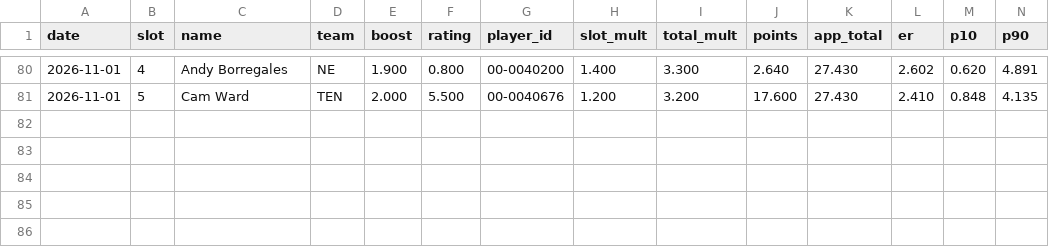
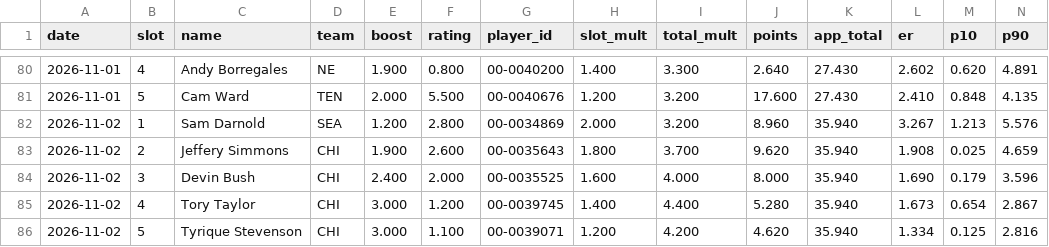
Before and after one commit to hmaxeden-hue/RealNFLDraft, a CSV file: data/history/drafts.csv, drawn as a sheet; only a part is shown, gaps mark what is left out; rows hold the shown columns only; the diff names each change by its address in the sheet, - before the commit and + after, or states it on an @@ line.

```diff
--- a/data/history/drafts.csv
+++ b/data/history/drafts.csv
+row 82: 2026-11-02 | 1 | Sam Darnold | SEA | 1.200 | 2.800 | 00-0034869 | 2.000 | 3.200 | 8.960 | 35.940 | 3.267 | 1.213 | 5.576
+row 83: 2026-11-02 | 2 | Jeffery Simmons | CHI | 1.900 | 2.600 | 00-0035643 | 1.800 | 3.700 | 9.620 | 35.940 | 1.908 | 0.025 | 4.659
+row 84: 2026-11-02 | 3 | Devin Bush | CHI | 2.400 | 2.000 | 00-0035525 | 1.600 | 4.000 | 8.000 | 35.940 | 1.690 | 0.179 | 3.596
+row 85: 2026-11-02 | 4 | Tory Taylor | CHI | 3.000 | 1.200 | 00-0039745 | 1.400 | 4.400 | 5.280 | 35.940 | 1.673 | 0.654 | 2.867
+row 86: 2026-11-02 | 5 | Tyrique Stevenson | CHI | 3.000 | 1.100 | 00-0039071 | 1.200 | 4.200 | 4.620 | 35.940 | 1.334 | 0.125 | 2.816
```
Also changed, not shown: data/history/ratings.csv, 9 other files.
